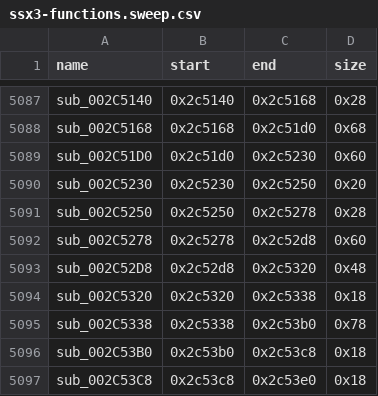
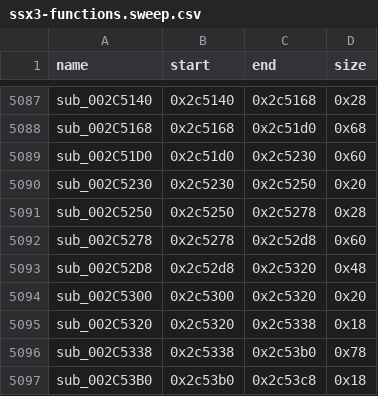
Before and after one commit to brad-richardson/PS2Recomp, a CSV file: games/ssx3/ssx3-functions.sweep.csv, drawn as a sheet; only a part is shown, gaps mark what is left out; the shorter side is filled out with more unchanged rows.

```diff
--- a/games/ssx3/ssx3-functions.sweep.csv
+++ b/games/ssx3/ssx3-functions.sweep.csv
@@ -5093,2 +5093,3 @@ sub_002C5278,0x2c5278,0x2c52d8,0x60
 sub_002C52D8,0x2c52d8,0x2c5320,0x48
+sub_002C5300,0x2c5300,0x2c5320,0x20
 sub_002C5320,0x2c5320,0x2c5338,0x18
```
Also changed, not shown: 2 other files.
